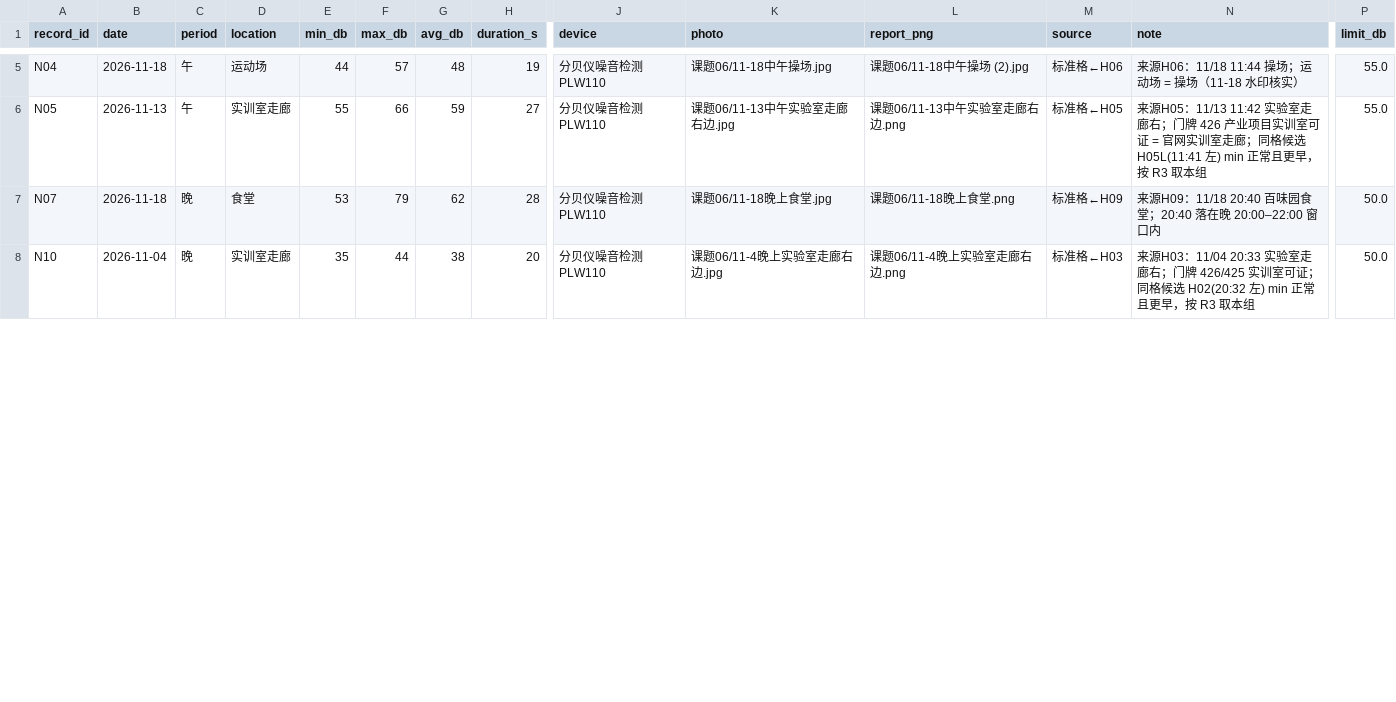
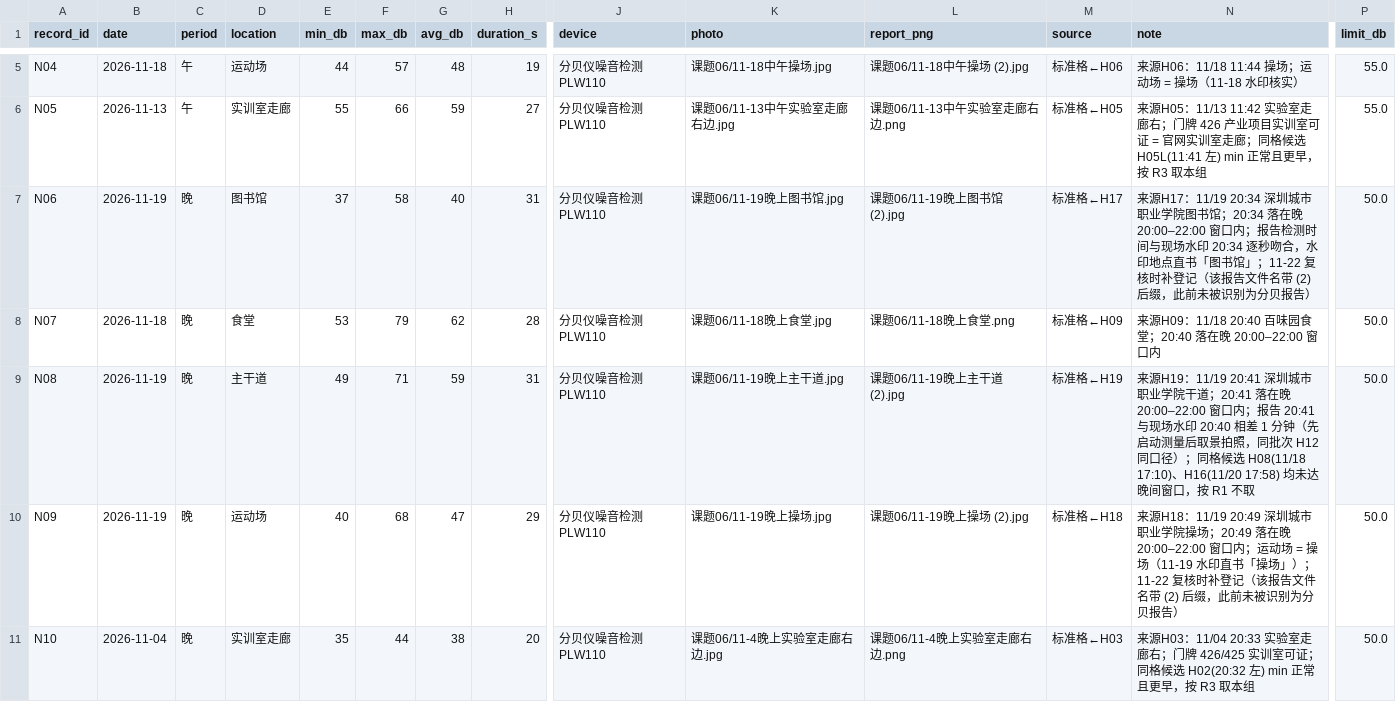
Before and after one commit to Elowen-Wang/project-03-vibration-diagnosis, a CSV file: 01_Stage1_Field_Measurement/results/06_summary.csv, drawn as a sheet; only a part is shown, gaps mark what is left out; rows hold the shown columns only; the diff covers the shown part only; the diff names each change by its address in the sheet, - before the commit and + after, or states it on an @@ line.

```diff
--- a/01_Stage1_Field_Measurement/results/06_summary.csv
+++ b/01_Stage1_Field_Measurement/results/06_summary.csv
+row 7: N06 | 2026-11-19 | 晚 | 图书馆 | 37 | 58 | 40 | 31 | 分贝仪噪音检测 PLW110 | 课题06/11-19晚上图书馆.jpg | 课题06/11-19晚上图书馆 (2).jpg | 标准格←H17 | 来源H17：11/19 20:34 深圳城市职业学院图书馆；20:34 落在晚 20:00–22:00 窗口内；报告检测时间与现场水印 20:34 逐秒吻合，水印地点直书「图书馆」；11-22 复核时补登记（该报告文件名带 (2) 后缀，此前未被识别为分贝报告） | 50.0
+row 9: N08 | 2026-11-19 | 晚 | 主干道 | 49 | 71 | 59 | 31 | 分贝仪噪音检测 PLW110 | 课题06/11-19晚上主干道.jpg | 课题06/11-19晚上主干道 (2).jpg | 标准格←H19 | 来源H19：11/19 20:41 深圳城市职业学院干道；20:41 落在晚 20:00–22:00 窗口内；报告 20:41 与现场水印 20:40 相差 1 分钟（先启动测量后取景拍照，同批次 H12 同口径）；同格候选 H08(11/18 17:10)、H16(11/20 17:58) 均未达晚间窗口，按 R1 不取 | 50.0
+row 10: N09 | 2026-11-19 | 晚 | 运动场 | 40 | 68 | 47 | 29 | 分贝仪噪音检测 PLW110 | 课题06/11-19晚上操场.jpg | 课题06/11-19晚上操场 (2).jpg | 标准格←H18 | 来源H18：11/19 20:49 深圳城市职业学院操场；20:49 落在晚 20:00–22:00 窗口内；运动场 = 操场（11-19 水印直书「操场」）；11-22 复核时补登记（该报告文件名带 (2) 后缀，此前未被识别为分贝报告） | 50.0
```
Also changed, not shown: 3 edited cells elsewhere in this file, 01_Stage1_Field_Measurement/noise_log.csv, 17 other files.
